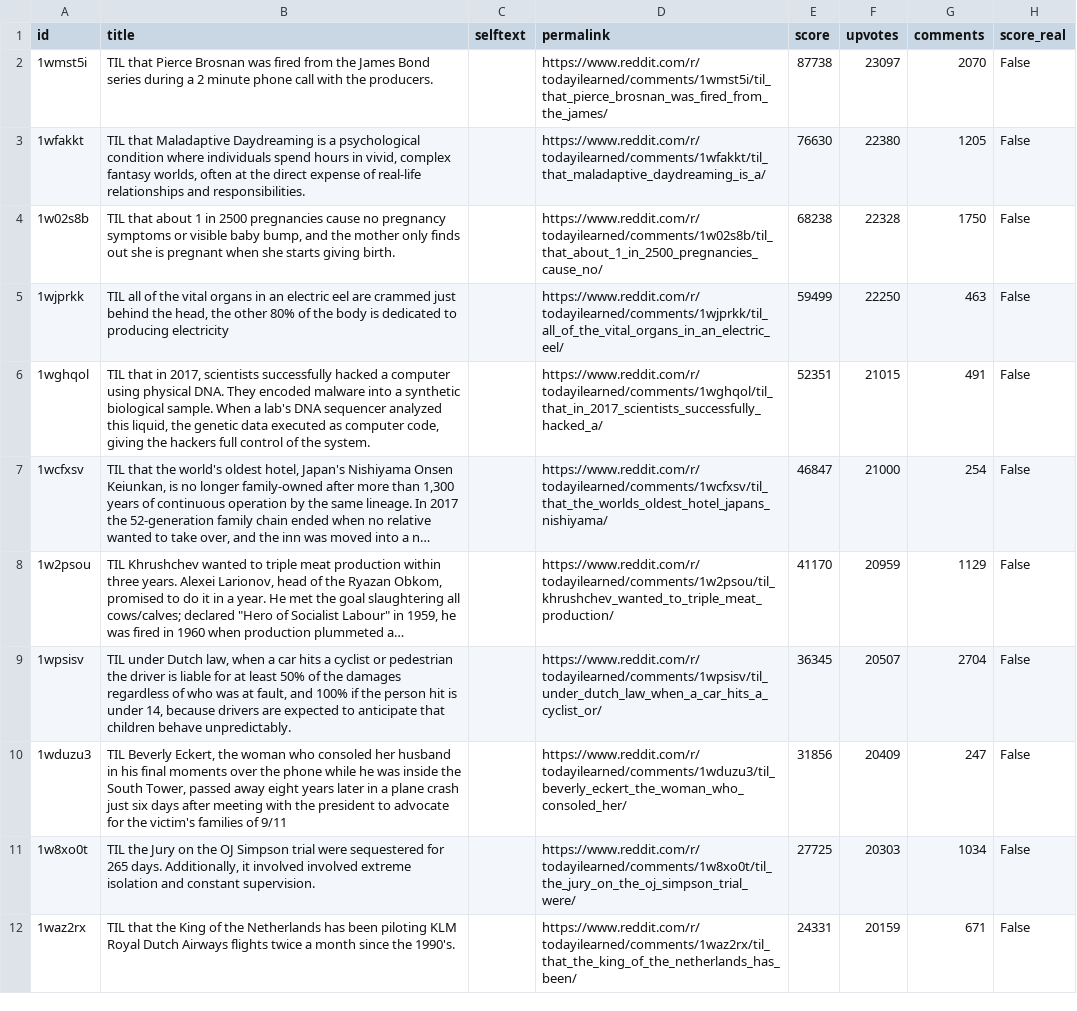
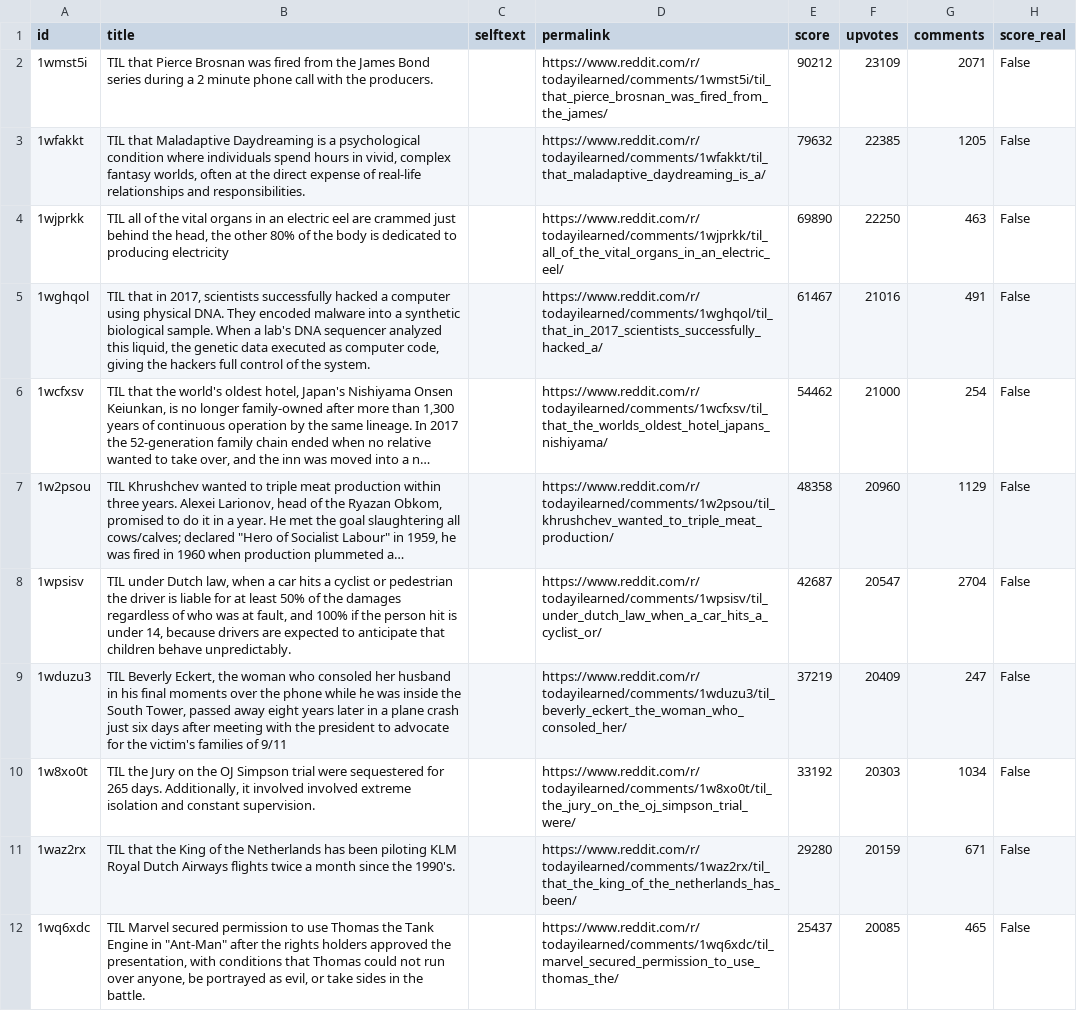
Before and after one commit to jalalchowdhury1/reddit-scraper, a CSV file: data/r_todayilearned/posts.csv, drawn as a sheet; only a part is shown; long unchanged cells end in …; removed rows and columns are numbered as before the commit, all else as after; the diff covers the shown part only; the diff names each change by its address in the sheet, - before the commit and + after, or states it on an @@ line.

```diff
--- a/data/r_todayilearned/posts.csv
+++ b/data/r_todayilearned/posts.csv
-E2 (score): 87738
+E2 (score): 90212
-F2 (upvotes): 23097
+F2 (upvotes): 23109
-G2 (comments): 2070
+G2 (comments): 2071
-E3 (score): 76630
+E3 (score): 79632
-F3 (upvotes): 22380
+F3 (upvotes): 22385
-row 4: 1w02s8b | TIL that about 1 in 2500 pregnancies cause no pregnancy symptoms or visible baby bump, and the mother only finds out she is pregnant when she starts giving birth. |  | https://www.reddit.com/r/todayilearned/comments/1w02s8b/til_that_about_1_in_2500_pregnancies_cause_no/ | 68238 | 22328 | 1750 | False
-E4 (score): 59499
+E4 (score): 69890
-E5 (score): 52351
+E5 (score): 61467
-F5 (upvotes): 21015
+F5 (upvotes): 21016
-E6 (score): 46847
+E6 (score): 54462
-E7 (score): 41170
+E7 (score): 48358
-F7 (upvotes): 20959
+F7 (upvotes): 20960
-E8 (score): 36345
+E8 (score): 42687
-F8 (upvotes): 20507
+F8 (upvotes): 20547
-E9 (score): 31856
+E9 (score): 37219
-E10 (score): 27725
+E10 (score): 33192
-E11 (score): 24331
+E11 (score): 29280
+row 12: 1wq6xdc | TIL Marvel secured permission to use Thomas the Tank Engine in "Ant-Man" after the rights holders approved the presentation, with conditions that Thomas could not run over anyone, be portrayed as evil, or take sides in the battle. |  | https://www.reddit.com/r/todayilearned/comments/1wq6xdc/til_marvel_secured_permission_to_use_thomas_the/ | 25437 | 20085 | 465 | False
```
Also changed, not shown: 1 added row, 1 removed row and 52 edited cells elsewhere in this file, data/r_PersonalFinance/posts.csv, data/r_Productivity/posts.csv, 24 other files.
